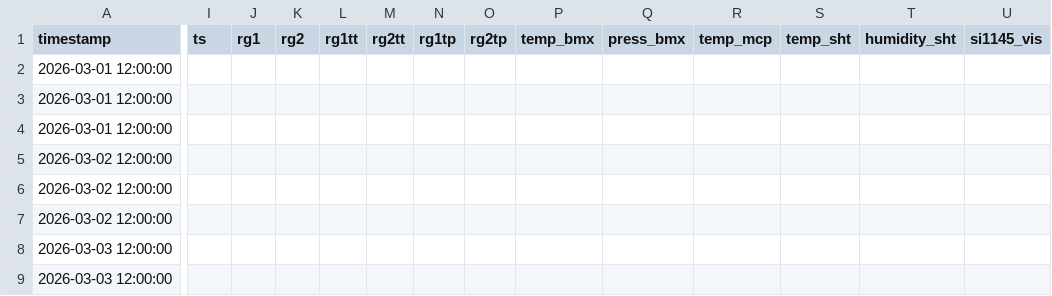
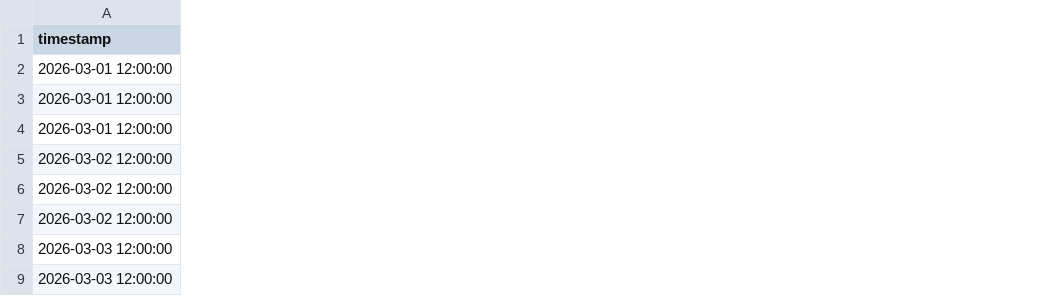
Before and after one commit to trivium-trio/HydroSense-Kenya, a CSV file: data/processed/cleaned_irrigation_dataset.csv, drawn as a sheet; only a part is shown, gaps mark what is left out; removed rows and columns are numbered as before the commit, all else as after; the diff covers the shown part only; the diff names each change by its address in the sheet, - before the commit and + after, or states it on an @@ line.

```diff
--- a/data/processed/cleaned_irrigation_dataset.csv
+++ b/data/processed/cleaned_irrigation_dataset.csv
-column I (ts), empty
-column J (rg1), empty
-column K (rg2), empty
-column L (rg1tt), empty
-column M (rg2tt), empty
-column N (rg1tp), empty
-column O (rg2tp), empty
-column P (temp_bmx), empty
-column Q (press_bmx), empty
-column R (temp_mcp), empty
-column S (temp_sht), empty
-column T (humidity_sht), empty
-column U (si1145_vis), empty
```
Also changed, not shown: 5 added columns, 9 removed columns and 48 edited cells elsewhere in this file, 3 other files.
